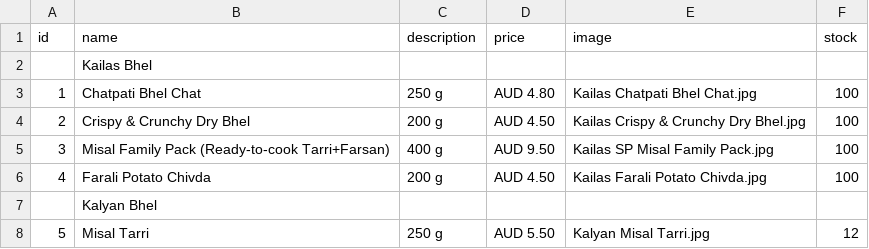
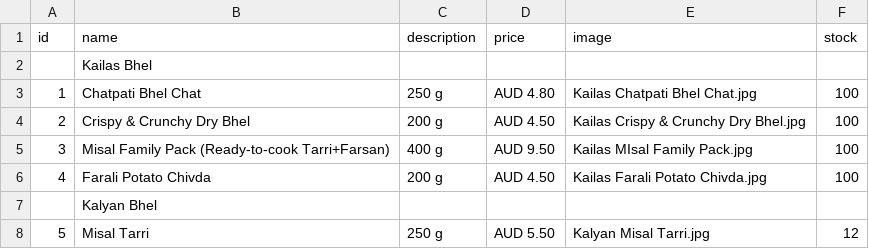
Before and after one commit to hariomfoodswollongong-ops/mywebsite, a CSV file: public/products.csv, drawn as a sheet; only a part is shown.

Commit message:
Add files via upload

```diff
--- a/public/products.csv
+++ b/public/products.csv
@@ -4,3 +4,3 @@ id,name,description,price,image,stock
 2,Crispy & Crunchy Dry Bhel,200 g,AUD 4.50,Kailas Crispy & Crunchy Dry Bhel.jpg,100
-3,Misal Family Pack (Ready-to-cook Tarri+Farsan),400 g,AUD 9.50,Kailas SP Misal Family Pack.jpg,100
+3,Misal Family Pack (Ready-to-cook Tarri+Farsan),400 g,AUD 9.50,Kailas MIsal Family Pack.jpg,100
 4,Farali  Potato Chivda,200 g,AUD 4.50,Kailas Farali Potato Chivda.jpg,100
```
